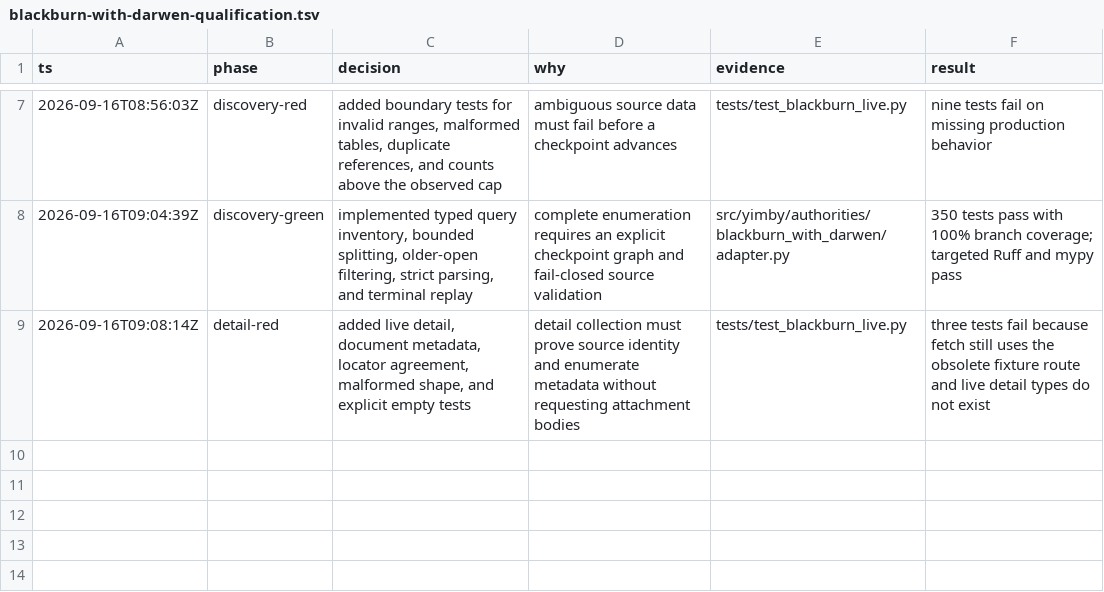
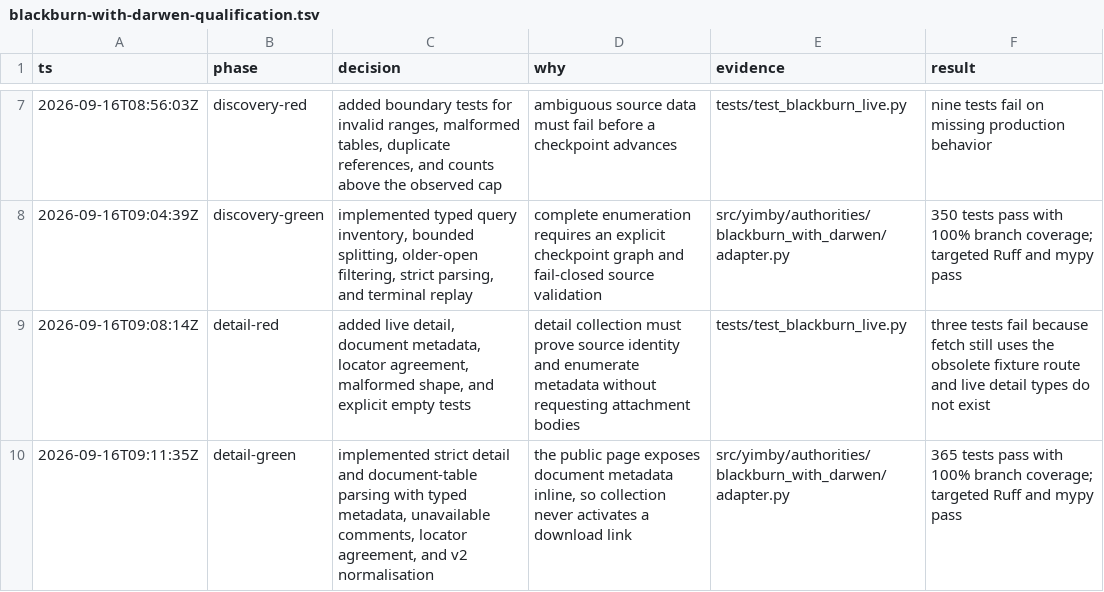
Before and after one commit to kstathou/uk-planning-applications, a TSV file: .audit/blackburn-with-darwen-qualification.tsv, drawn as a sheet; only a part is shown, gaps mark what is left out.

Commit message:
Implement Blackburn application details

```diff
--- a/.audit/blackburn-with-darwen-qualification.tsv
+++ b/.audit/blackburn-with-darwen-qualification.tsv
@@ -9 +9,2 @@ ts	phase	decision	why	evidence	result
 2026-09-16T09:08:14Z	detail-red	added live detail, document metadata, locator agreement, malformed shape, and explicit empty tests	detail collection must prove source identity and enumerate metadata without requesting attachment bodies	tests/test_blackburn_live.py	three tests fail because fetch still uses the obsolete fixture route and live detail types do not exist
+2026-09-16T09:11:35Z	detail-green	implemented strict detail and document-table parsing with typed metadata, unavailable comments, locator agreement, and v2 normalisation	the public page exposes document metadata inline, so collection never activates a download link	src/yimby/authorities/blackburn_with_darwen/adapter.py	365 tests pass with 100% branch coverage; targeted Ruff and mypy pass
```
Also changed, not shown: 3 other files.
